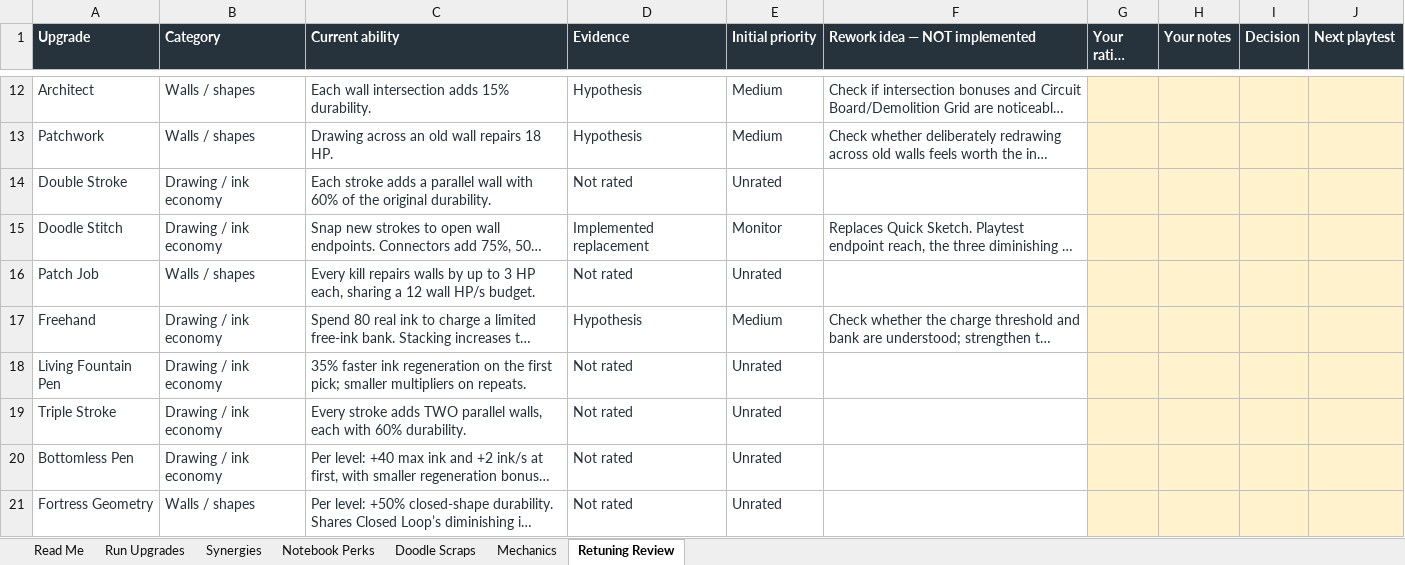
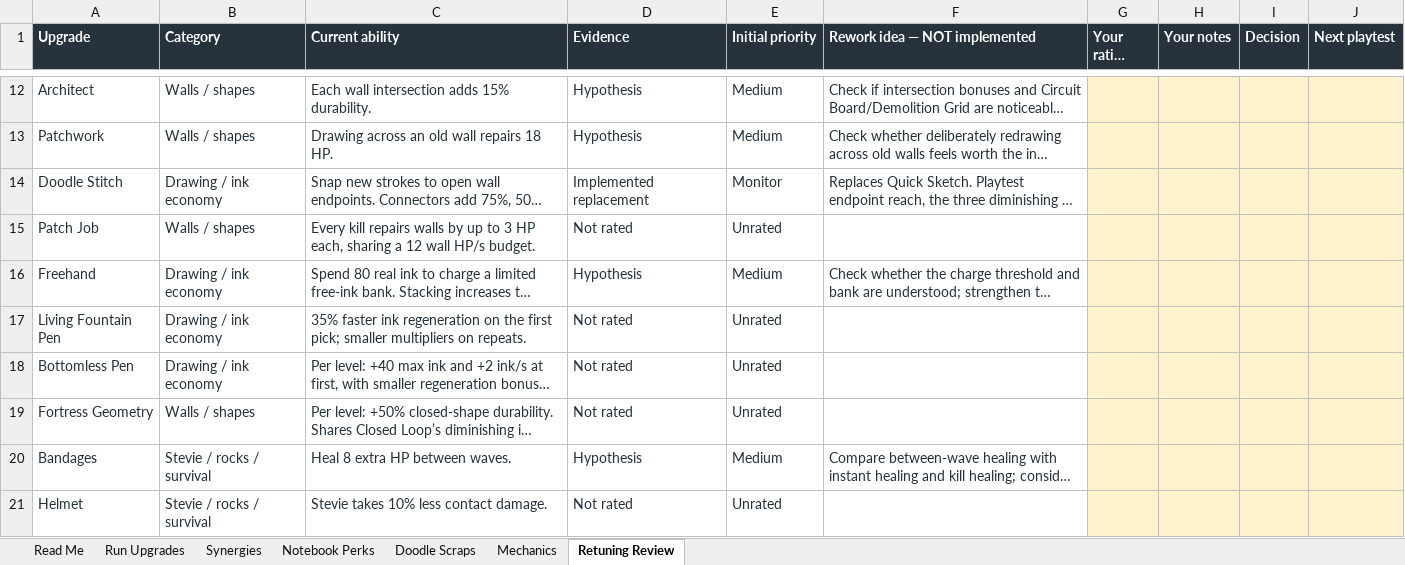
Before and after one commit to ShootyQ/SaveStevie, an Excel workbook: docs/SaveStevie-Upgrade-Reference.xlsx, sheet Retuning Review, drawn as a sheet; only a part is shown, gaps mark what is left out; the shorter side is filled out with more unchanged rows; long unchanged cells end in …; values as stored, in another font and other column widths than the file's, no borders; table styles not drawn; the diff names each change by its address in the sheet, - before the commit and + after, or states it on an @@ line.

Commit message:
Retire duplicate walls and reduce elemental wall clutter

```diff
--- a/docs/SaveStevie-Upgrade-Reference.xlsx (sheet Retuning Review)
+++ b/docs/SaveStevie-Upgrade-Reference.xlsx (sheet Retuning Review)
-row 14: Double Stroke | Drawing / ink economy | Each stroke adds a parallel wall with 60% of the original durability. | Not rated | Unrated
-row 19: Triple Stroke | Drawing / ink economy | Every stroke adds TWO parallel walls, each with 60% durability. | Not rated | Unrated
```
Also changed, not shown: sheet Run Upgrades, sheet Synergies, sheet Read Me, 21 other files.
